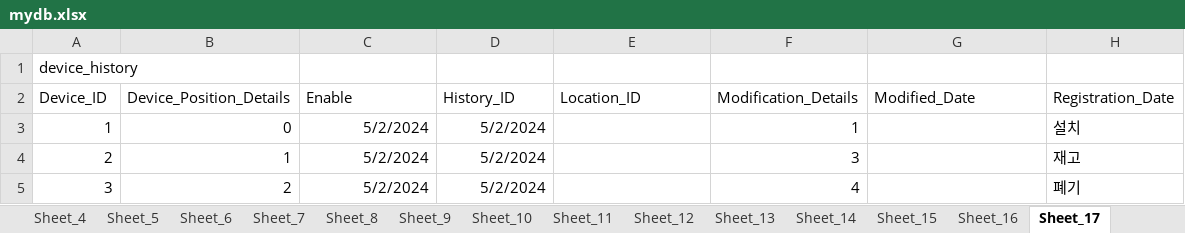
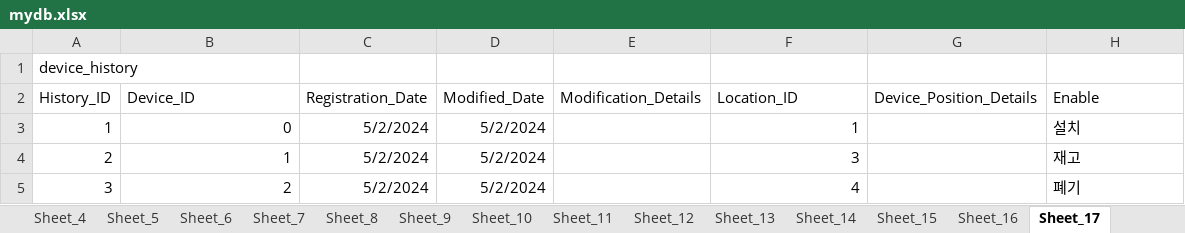
Before and after one commit to daekyung23/back-end, an Excel workbook: mydb.xlsx, sheet Sheet_17, drawn as a sheet; values as stored, in another font and other column widths than the file's, no borders; removed rows and columns are numbered as before the commit, all else as after; the diff names each change by its address in the sheet, - before the commit and + after, or states it on an @@ line.

```diff
--- a/mydb.xlsx (sheet Sheet_17)
+++ b/mydb.xlsx (sheet Sheet_17)
-row 2: Device_ID | Device_Position_Details | Enable | History_ID | Location_ID | Modification_Details | Modified_Date | Registration_Date
+row 2: History_ID | Device_ID | Registration_Date | Modified_Date | Modification_Details | Location_ID | Device_Position_Details | Enable
```
Also changed, not shown: sheet Sheet_16, sheet Sheet_24, sheet Sheet_4, sheet Sheet_33, sheet Sheet_31, sheet Sheet_19, 20 more sheets.
